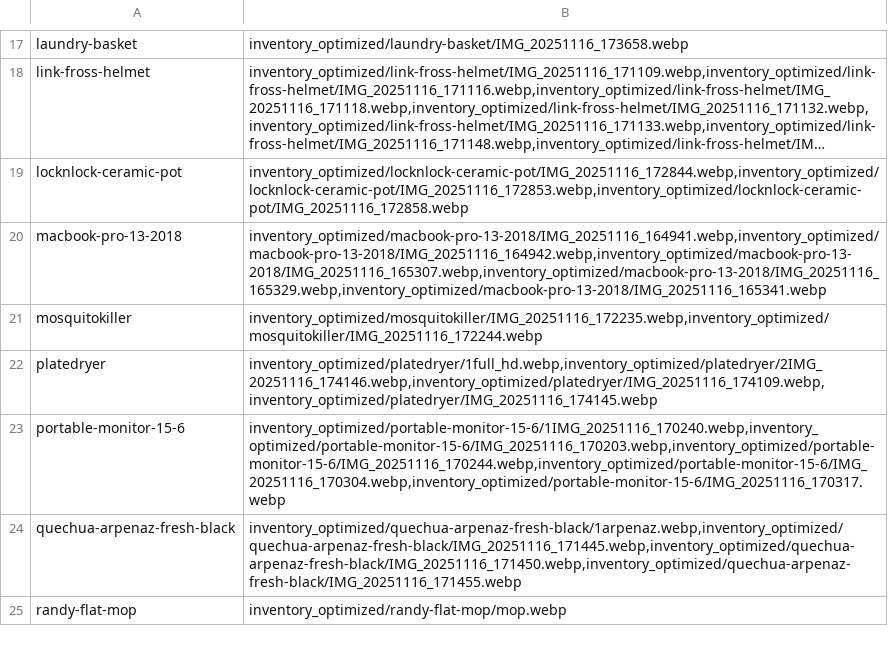
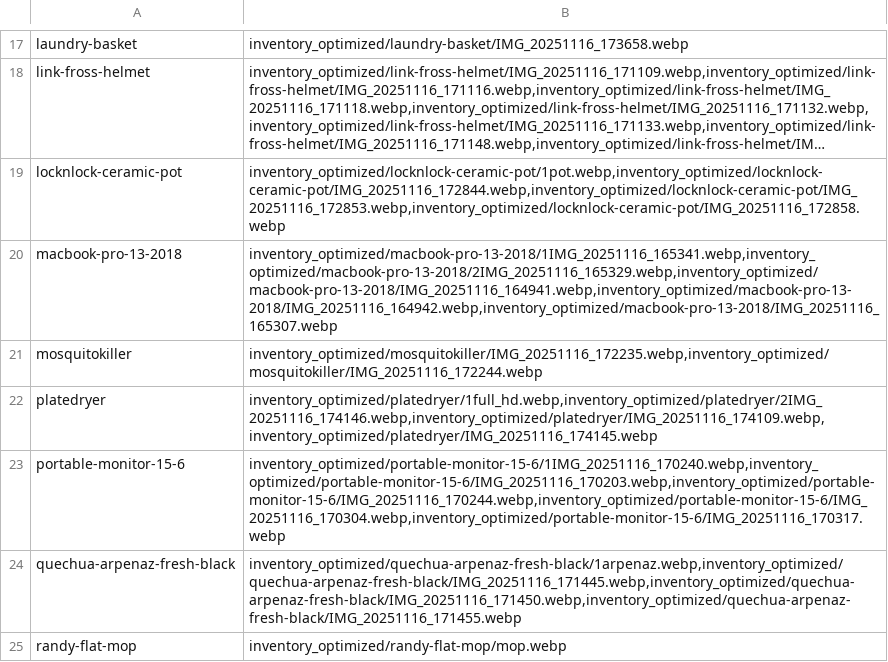
Before and after one commit to uguinard/espanol, a CSV file: onsale/photo_paths.csv, drawn as a sheet; only a part is shown, gaps mark what is left out; long unchanged cells end in …; the diff names each change by its address in the sheet, - before the commit and + after, or states it on an @@ line.

```diff
--- a/onsale/photo_paths.csv
+++ b/onsale/photo_paths.csv
-B19: inventory_optimized/locknlock-ceramic-pot/IMG_20251116_172844.webp,inventory_optimized/locknlock-ceramic-pot/IMG_20251116_172853.webp,inventory_optimized/locknlock-ceramic-pot/IMG_20251116_172858.webp
+B19: inventory_optimized/locknlock-ceramic-pot/1pot.webp,inventory_optimized/locknlock-ceramic-pot/IMG_20251116_172844.webp,inventory_optimized/locknlock-ceramic-pot/IMG_20251116_172853.webp,inventory_optimized/locknlock-ceramic-pot/IMG_20251116_172858.webp
-B20: inventory_optimized/macbook-pro-13-2018/IMG_20251116_164941.webp,inventory_optimized/macbook-pro-13-2018/IMG_20251116_164942.webp,inventory_optimized/macbook-pro-13-2018/IMG_20251116_165307.webp,inventory_optimized/macbook-pro-13-2018/IMG_20251116_165329.webp,inventory_optimized/macbook-pro-13-2018/IMG_20251116_165341.webp
+B20: inventory_optimized/macbook-pro-13-2018/1IMG_20251116_165341.webp,inventory_optimized/macbook-pro-13-2018/2IMG_20251116_165329.webp,inventory_optimized/macbook-pro-13-2018/IMG_20251116_164941.webp,inventory_optimized/macbook-pro-13-2018/IMG_20251116_164942.webp,inventory_optimized/macbook-pro-13-2018/IMG_20251116_165307.webp
```
Also changed, not shown: onsale/inventory_export.csv, 1 other file.
